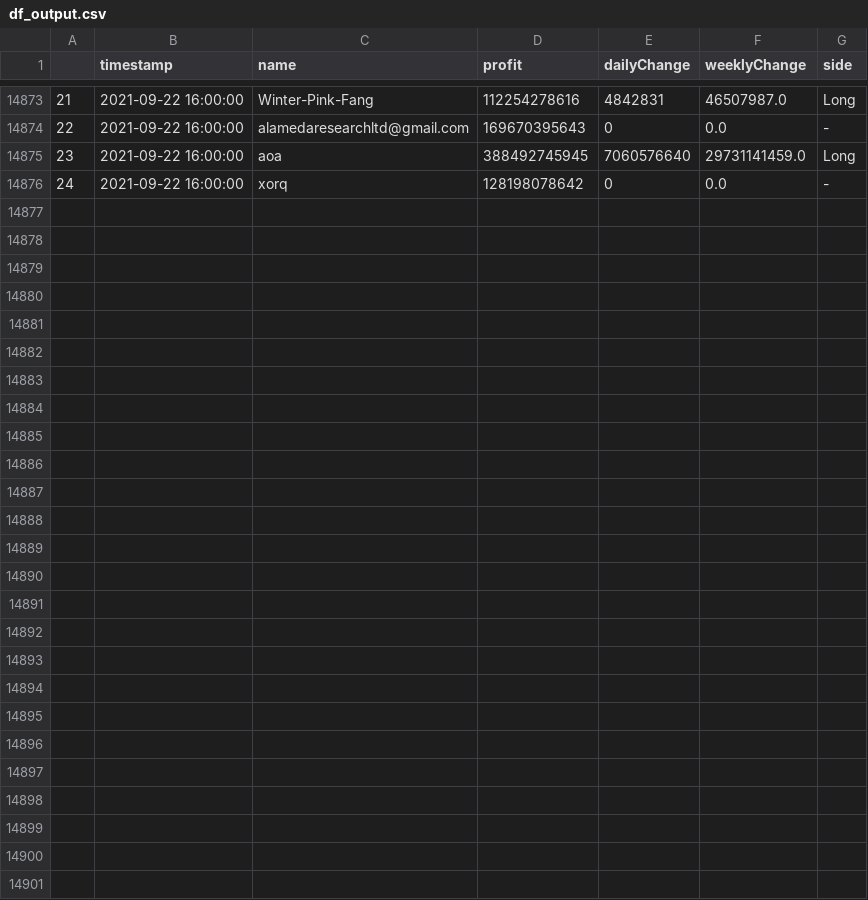
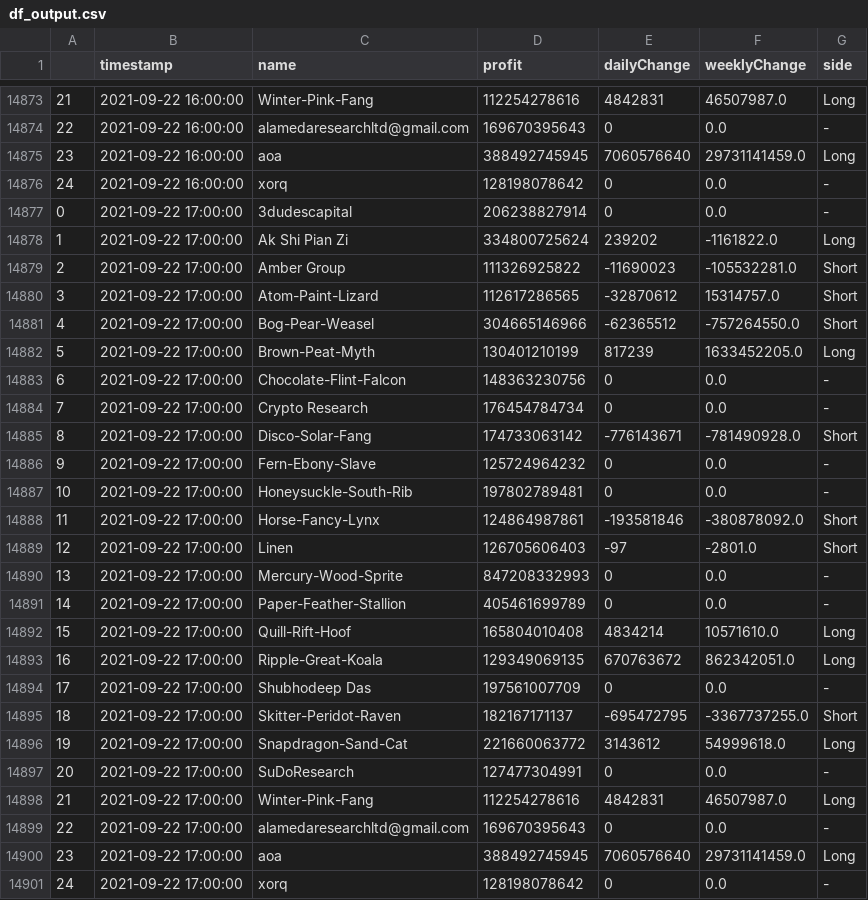
Before and after one commit to karl6885/bitmex-leaderboard-scraper-with-flat, a CSV file: df_output.csv, drawn as a sheet; only a part is shown, gaps mark what is left out; the diff names each change by its address in the sheet, - before the commit and + after, or states it on an @@ line.

Commit message:
Flat: latest data (2021-09-22T17:24:37.340Z) {   "date": "2021-09-22T17:24:37.340Z",   "files": [     {       "name": "bitmex-leaderboard.json",       "deltaBytes": 0,       "source": "https://api.btctools.io/api/leaderboard"     },     {       "name": "df_output.csv",       "deltaBytes": 1761,       "source": "https://api.btctools.io/api/leaderboard"     }   ] }

```diff
--- a/df_output.csv
+++ b/df_output.csv
+row 14877: 0 | 2021-09-22 17:00:00 | 3dudescapital | 206238827914 | 0 | 0.0 | -
+row 14878: 1 | 2021-09-22 17:00:00 | Ak Shi Pian Zi | 334800725624 | 239202 | -1161822.0 | Long
+row 14879: 2 | 2021-09-22 17:00:00 | Amber Group | 111326925822 | -11690023 | -105532281.0 | Short
+row 14880: 3 | 2021-09-22 17:00:00 | Atom-Paint-Lizard | 112617286565 | -32870612 | 15314757.0 | Short
+row 14881: 4 | 2021-09-22 17:00:00 | Bog-Pear-Weasel | 304665146966 | -62365512 | -757264550.0 | Short
+row 14882: 5 | 2021-09-22 17:00:00 | Brown-Peat-Myth | 130401210199 | 817239 | 1633452205.0 | Long
+row 14883: 6 | 2021-09-22 17:00:00 | Chocolate-Flint-Falcon | 148363230756 | 0 | 0.0 | -
+row 14884: 7 | 2021-09-22 17:00:00 | Crypto Research | 176454784734 | 0 | 0.0 | -
+row 14885: 8 | 2021-09-22 17:00:00 | Disco-Solar-Fang | 174733063142 | -776143671 | -781490928.0 | Short
+row 14886: 9 | 2021-09-22 17:00:00 | Fern-Ebony-Slave | 125724964232 | 0 | 0.0 | -
+row 14887: 10 | 2021-09-22 17:00:00 | Honeysuckle-South-Rib | 197802789481 | 0 | 0.0 | -
+row 14888: 11 | 2021-09-22 17:00:00 | Horse-Fancy-Lynx | 124864987861 | -193581846 | -380878092.0 | Short
+row 14889: 12 | 2021-09-22 17:00:00 | Linen | 126705606403 | -97 | -2801.0 | Short
+row 14890: 13 | 2021-09-22 17:00:00 | Mercury-Wood-Sprite | 847208332993 | 0 | 0.0 | -
+row 14891: 14 | 2021-09-22 17:00:00 | Paper-Feather-Stallion | 405461699789 | 0 | 0.0 | -
+row 14892: 15 | 2021-09-22 17:00:00 | Quill-Rift-Hoof | 165804010408 | 4834214 | 10571610.0 | Long
+row 14893: 16 | 2021-09-22 17:00:00 | Ripple-Great-Koala | 129349069135 | 670763672 | 862342051.0 | Long
+row 14894: 17 | 2021-09-22 17:00:00 | Shubhodeep Das | 197561007709 | 0 | 0.0 | -
+row 14895: 18 | 2021-09-22 17:00:00 | Skitter-Peridot-Raven | 182167171137 | -695472795 | -3367737255.0 | Short
+row 14896: 19 | 2021-09-22 17:00:00 | Snapdragon-Sand-Cat | 221660063772 | 3143612 | 54999618.0 | Long
+row 14897: 20 | 2021-09-22 17:00:00 | SuDoResearch | 127477304991 | 0 | 0.0 | -
+row 14898: 21 | 2021-09-22 17:00:00 | Winter-Pink-Fang | 112254278616 | 4842831 | 46507987.0 | Long
+row 14899: 22 | 2021-09-22 17:00:00 | alamedaresearchltd@gmail.com | 169670395643 | 0 | 0.0 | -
+row 14900: 23 | 2021-09-22 17:00:00 | aoa | 388492745945 | 7060576640 | 29731141459.0 | Long
+row 14901: 24 | 2021-09-22 17:00:00 | xorq | 128198078642 | 0 | 0.0 | -
```
Also changed, not shown: 1 other file.
